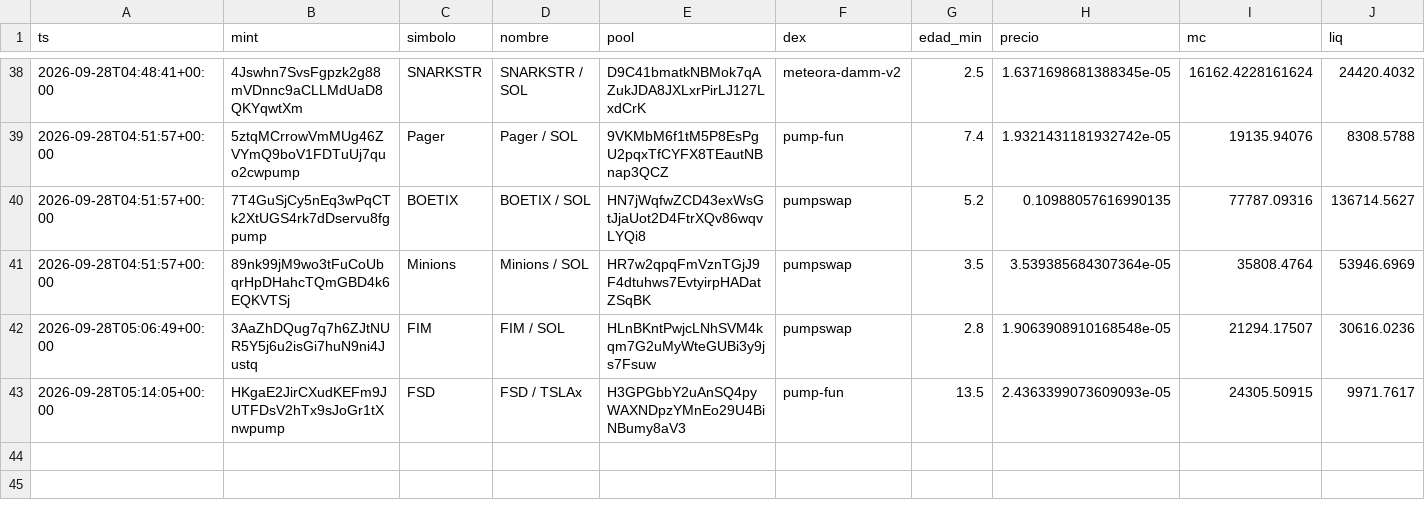
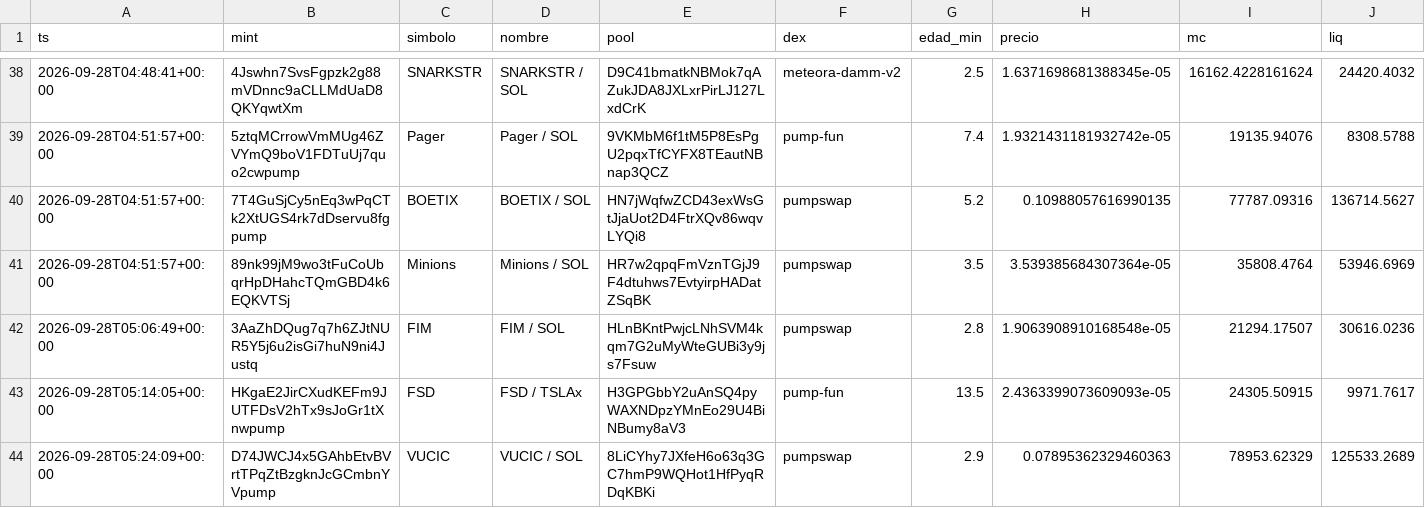
Before and after one commit to eriphelo15/An-lisis-cuantitativo, a CSV file: alertas.csv, drawn as a sheet; only a part is shown, gaps mark what is left out; rows hold the shown columns only; the diff names each change by its address in the sheet, - before the commit and + after, or states it on an @@ line.

```diff
--- a/alertas.csv
+++ b/alertas.csv
+row 44: 2026-09-28T05:24:09+00:00 | D74JWCJ4x5GAhbEtvBVrtTPqZtBzgknJcGCmbnYVpump | VUCIC | VUCIC / SOL | 8LiCYhy7JXfeH6o63q3GC7hmP9WQHot1HfPyqRDqKBKi | pumpswap | 2.9 | 0.07895362329460363 | 78953.62329 | 125533.2689
```
Also changed, not shown: detecciones.csv, seguimiento.csv, 1 other file.
